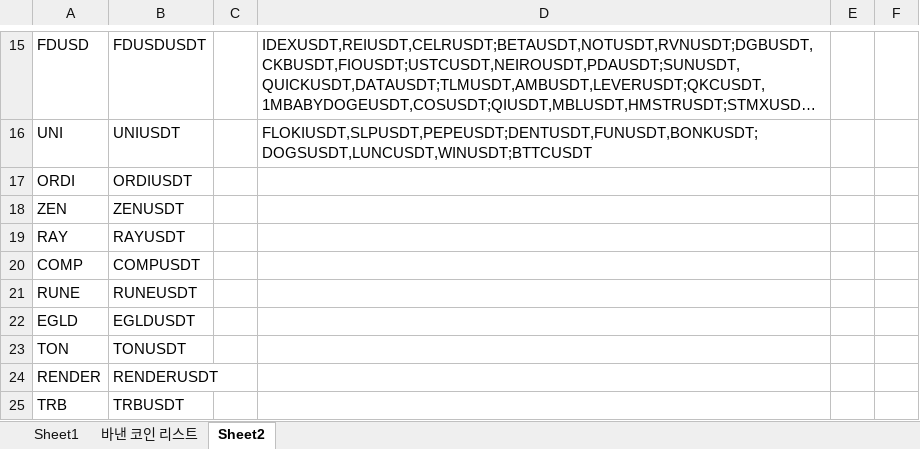
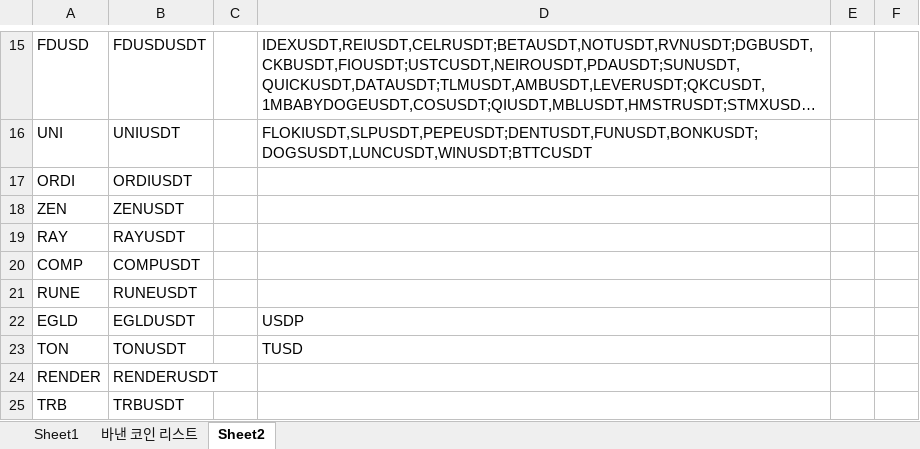
Before and after one commit to Neoclon/StockDream, an Excel workbook: 바낸 코인 리스트.xlsx, sheet Sheet2, drawn as a sheet; only a part is shown, gaps mark what is left out; long unchanged cells end in …; values as stored, in another font and other column widths than the file's, no borders; the diff names each change by its address in the sheet, - before the commit and + after, or states it on an @@ line.

```diff
--- a/바낸 코인 리스트.xlsx (sheet Sheet2)
+++ b/바낸 코인 리스트.xlsx (sheet Sheet2)
-D22: (empty)
+D22: USDP
-D23: (empty)
+D23: TUSD
```
Also changed, not shown: 1 other file.
